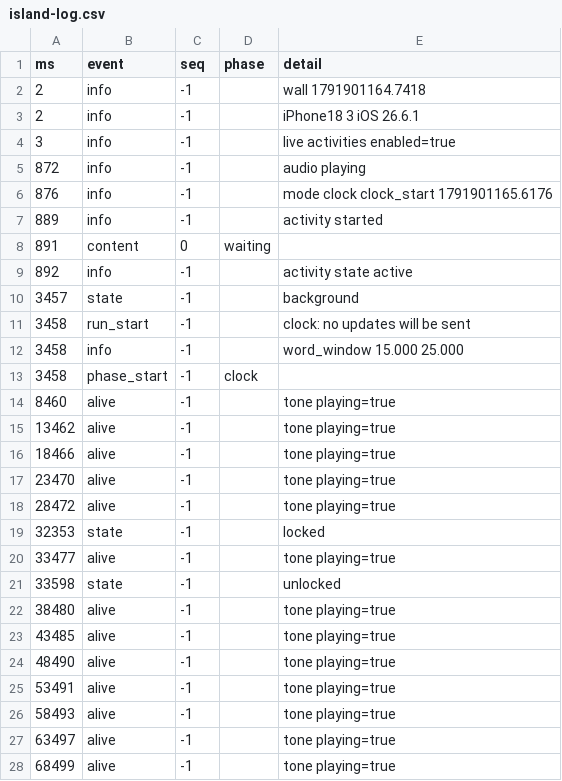
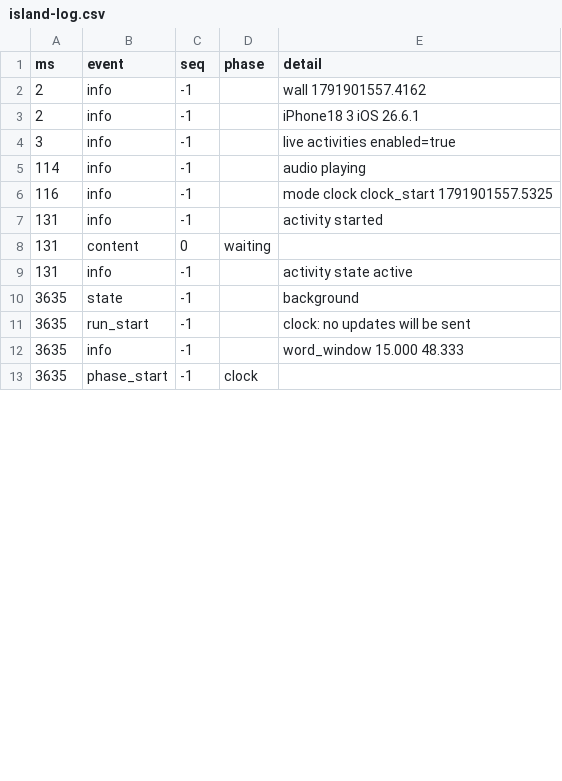
Before and after one commit to Ozzimandius84/IOS-TTS-TV, a CSV file: island-test/results/island-log.csv, drawn as a sheet; only a part is shown; the diff covers the shown part only.

```diff
--- a/island-test/results/island-log.csv
+++ b/island-test/results/island-log.csv
@@ -1,28 +1,13 @@
 ms,event,seq,phase,detail
-2,info,-1,,wall 1791901164.7418
+2,info,-1,,wall 1791901557.4162
 2,info,-1,,iPhone18 3 iOS 26.6.1
 3,info,-1,,live activities enabled=true
-872,info,-1,,audio playing
-876,info,-1,,mode clock clock_start 1791901165.6176
-889,info,-1,,activity started
-891,content,0,waiting,
-892,info,-1,,activity state active
-3457,state,-1,,background
-3458,run_start,-1,,clock: no updates will be sent
-3458,info,-1,,word_window 15.000 25.000
-3458,phase_start,-1,clock,
-8460,alive,-1,,tone playing=true
-13462,alive,-1,,tone playing=true
-18466,alive,-1,,tone playing=true
-23470,alive,-1,,tone playing=true
-28472,alive,-1,,tone playing=true
-32353,state,-1,,locked
-33477,alive,-1,,tone playing=true
-33598,state,-1,,unlocked
-38480,alive,-1,,tone playing=true
-43485,alive,-1,,tone playing=true
-48490,alive,-1,,tone playing=true
-53491,alive,-1,,tone playing=true
-58493,alive,-1,,tone playing=true
-63497,alive,-1,,tone playing=true
-68499,alive,-1,,tone playing=true
+114,info,-1,,audio playing
+116,info,-1,,mode clock clock_start 1791901557.5325
+131,info,-1,,activity started
+131,content,0,waiting,
+131,info,-1,,activity state active
+3635,state,-1,,background
+3635,run_start,-1,,clock: no updates will be sent
+3635,info,-1,,word_window 15.000 48.333
+3635,phase_start,-1,clock,
```
Also changed, not shown: 3 added rows, 17 removed rows and 17 edited cells elsewhere in this file, 5 other files.
